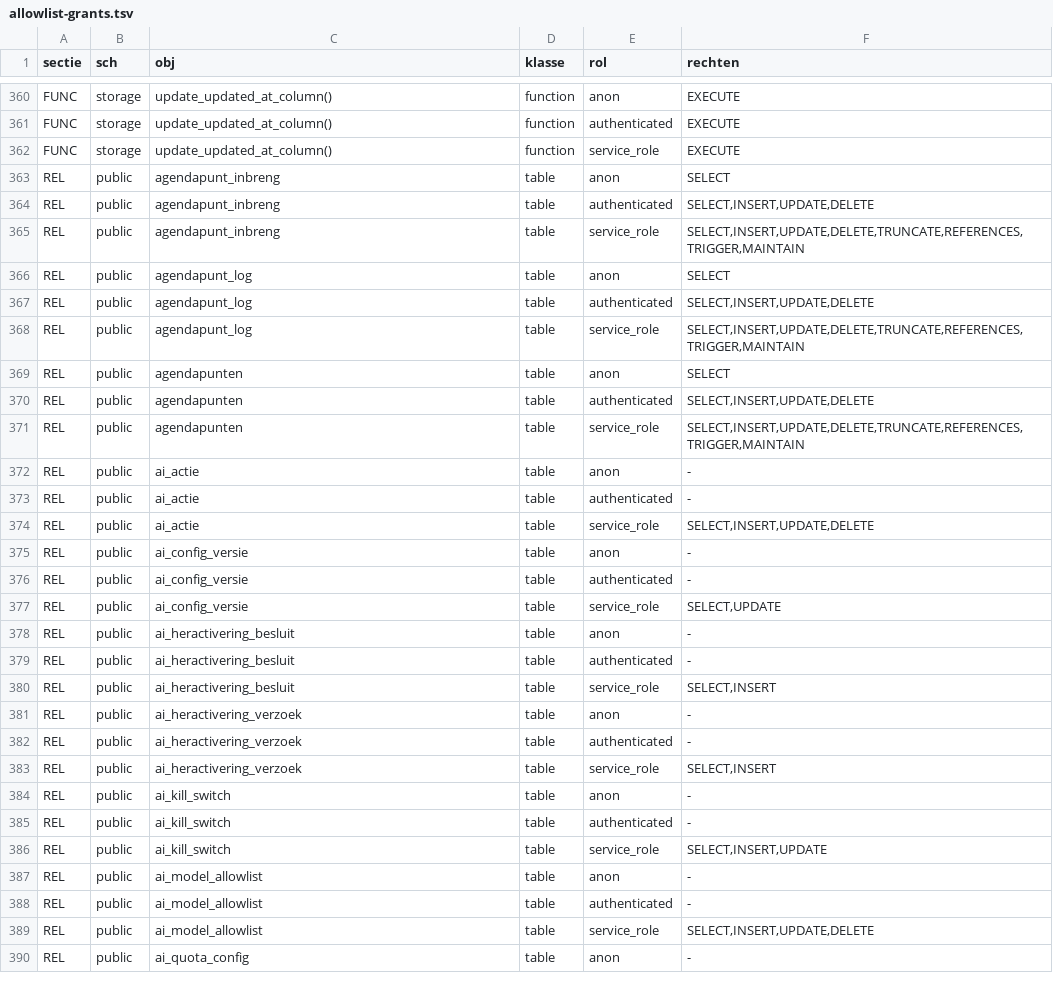
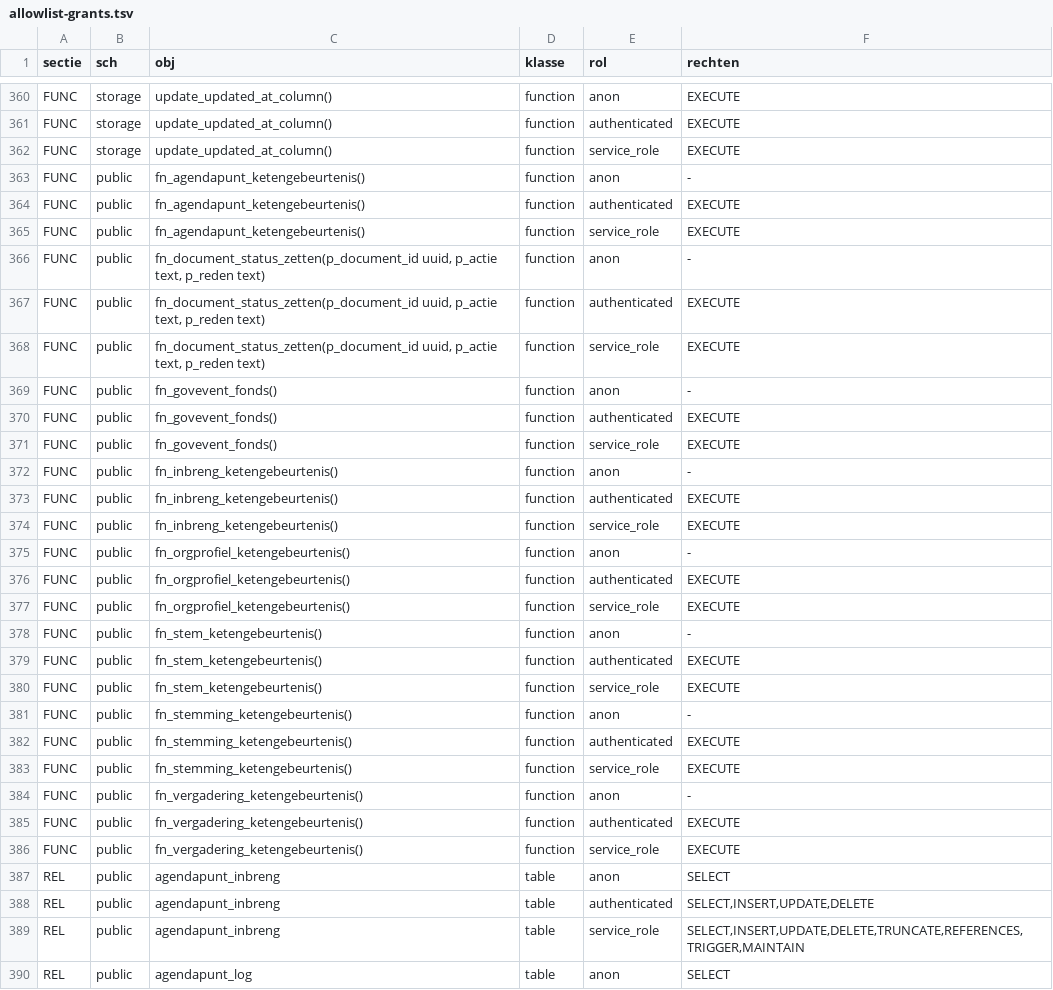
Before and after one commit to merlinijzerman/Bestuurdersportaal, a TSV file: supabase/checks/allowlist-grants.tsv, drawn as a sheet; only a part is shown, gaps mark what is left out; the shorter side is filled out with more unchanged rows; the diff names each change by its address in the sheet, - before the commit and + after, or states it on an @@ line.

```diff
--- a/supabase/checks/allowlist-grants.tsv
+++ b/supabase/checks/allowlist-grants.tsv
+row 363: FUNC | public | fn_agendapunt_ketengebeurtenis() | function | anon | -
+row 364: FUNC | public | fn_agendapunt_ketengebeurtenis() | function | authenticated | EXECUTE
+row 365: FUNC | public | fn_agendapunt_ketengebeurtenis() | function | service_role | EXECUTE
+row 366: FUNC | public | fn_document_status_zetten(p_document_id uuid, p_actie text, p_reden text) | function | anon | -
+row 367: FUNC | public | fn_document_status_zetten(p_document_id uuid, p_actie text, p_reden text) | function | authenticated | EXECUTE
+row 368: FUNC | public | fn_document_status_zetten(p_document_id uuid, p_actie text, p_reden text) | function | service_role | EXECUTE
+row 369: FUNC | public | fn_govevent_fonds() | function | anon | -
+row 370: FUNC | public | fn_govevent_fonds() | function | authenticated | EXECUTE
+row 371: FUNC | public | fn_govevent_fonds() | function | service_role | EXECUTE
+row 372: FUNC | public | fn_inbreng_ketengebeurtenis() | function | anon | -
+row 373: FUNC | public | fn_inbreng_ketengebeurtenis() | function | authenticated | EXECUTE
+row 374: FUNC | public | fn_inbreng_ketengebeurtenis() | function | service_role | EXECUTE
+row 375: FUNC | public | fn_orgprofiel_ketengebeurtenis() | function | anon | -
+row 376: FUNC | public | fn_orgprofiel_ketengebeurtenis() | function | authenticated | EXECUTE
+row 377: FUNC | public | fn_orgprofiel_ketengebeurtenis() | function | service_role | EXECUTE
+row 378: FUNC | public | fn_stem_ketengebeurtenis() | function | anon | -
+row 379: FUNC | public | fn_stem_ketengebeurtenis() | function | authenticated | EXECUTE
+row 380: FUNC | public | fn_stem_ketengebeurtenis() | function | service_role | EXECUTE
+row 381: FUNC | public | fn_stemming_ketengebeurtenis() | function | anon | -
+row 382: FUNC | public | fn_stemming_ketengebeurtenis() | function | authenticated | EXECUTE
+row 383: FUNC | public | fn_stemming_ketengebeurtenis() | function | service_role | EXECUTE
+row 384: FUNC | public | fn_vergadering_ketengebeurtenis() | function | anon | -
+row 385: FUNC | public | fn_vergadering_ketengebeurtenis() | function | authenticated | EXECUTE
+row 386: FUNC | public | fn_vergadering_ketengebeurtenis() | function | service_role | EXECUTE
```
Also changed, not shown: 40 other files.
